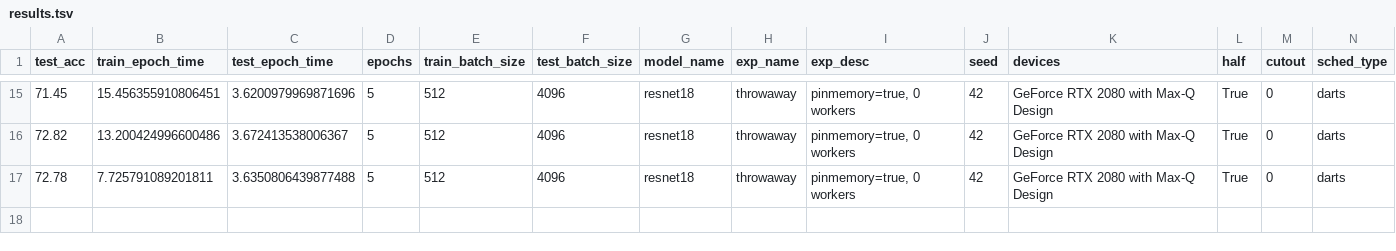
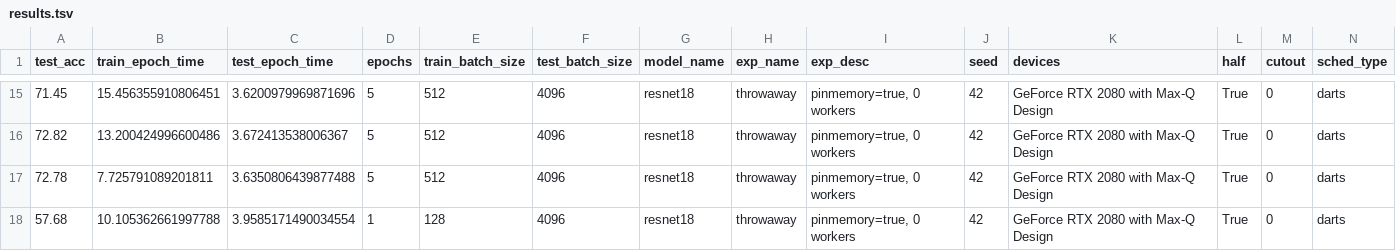
Before and after one commit to sytelus/cifar_testbed, a TSV file: results.tsv, drawn as a sheet; only a part is shown, gaps mark what is left out; rows hold the shown columns only; the diff names each change by its address in the sheet, - before the commit and + after, or states it on an @@ line.

```diff
--- a/results.tsv
+++ b/results.tsv
+row 18: 57.68 | 10.105362661997788 | 3.9585171490034554 | 1 | 128 | 4096 | resnet18 | throwaway | pinmemory=true, 0 workers | 42 | GeForce RTX 2080 with Max-Q Design | True | 0 | darts
```
Also changed, not shown: 2 other files.
